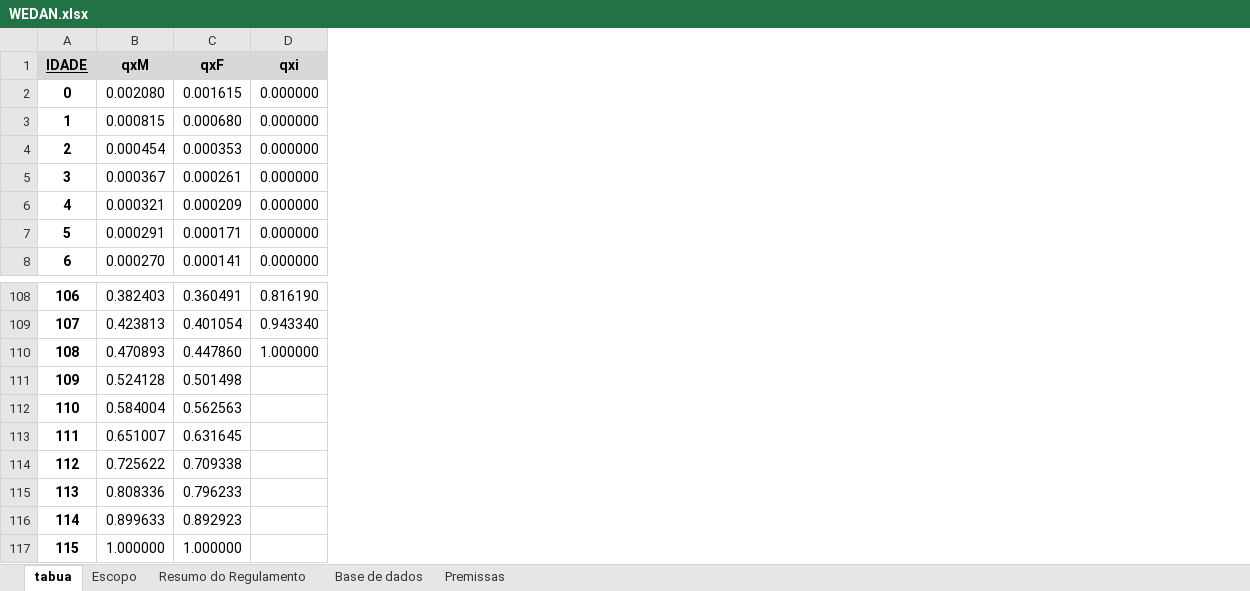
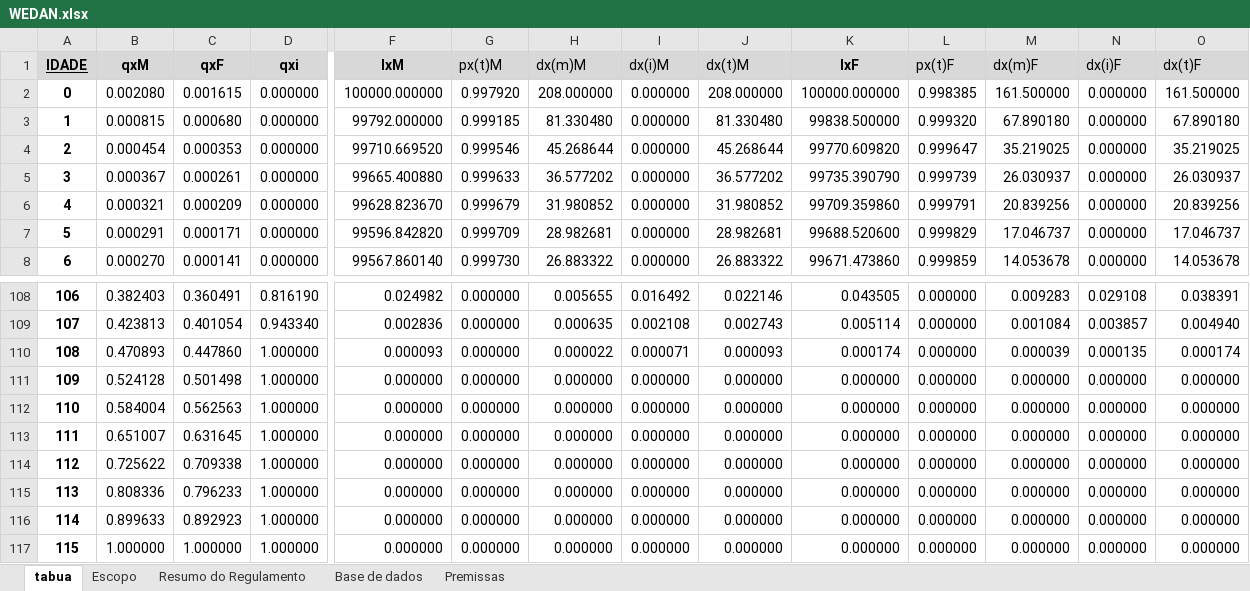
Before and after one commit to helderbelo/atuaria_we, an Excel workbook: WEDAN.xlsx, sheet tabua, drawn as a sheet; only a part is shown, gaps mark what is left out; values as stored, in another font and other column widths than the file's, no borders; charts and pictures not drawn; the diff names each change by its address in the sheet, - before the commit and + after, or states it on an @@ line.

Commit message:
Add files via upload

```diff
--- a/WEDAN.xlsx (sheet tabua)
+++ b/WEDAN.xlsx (sheet tabua)
+column F (lxM), rows 2-8: 100000.000000 | 99792.000000 | 99710.669520 | 99665.400880 | 99628.823670 | 99596.842820 | 99567.860140; rows 108-117: 0.024982 | 0.002836 | 0.000093 | 0.000000 | 0.000000 | 0.000000 | 0.000000 | 0.000000 | 0.000000 | 0.000000
+column G (px(t)M), rows 2-8: 0.997920 | 0.999185 | 0.999546 | 0.999633 | 0.999679 | 0.999709 | 0.999730; rows 108-117: all 0.000000
+column H (dx(m)M), rows 2-8: 208.000000 | 81.330480 | 45.268644 | 36.577202 | 31.980852 | 28.982681 | 26.883322; rows 108-117: 0.005655 | 0.000635 | 0.000022 | 0.000000 | 0.000000 | 0.000000 | 0.000000 | 0.000000 | 0.000000 | 0.000000
+column I (dx(i)M), rows 2-8: all 0.000000; rows 108-117: 0.016492 | 0.002108 | 0.000071 | 0.000000 | 0.000000 | 0.000000 | 0.000000 | 0.000000 | 0.000000 | 0.000000
+column J (dx(t)M), rows 2-8: 208.000000 | 81.330480 | 45.268644 | 36.577202 | 31.980852 | 28.982681 | 26.883322; rows 108-117: 0.022146 | 0.002743 | 0.000093 | 0.000000 | 0.000000 | 0.000000 | 0.000000 | 0.000000 | 0.000000 | 0.000000
+column K (lxF), rows 2-8: 100000.000000 | 99838.500000 | 99770.609820 | 99735.390790 | 99709.359860 | 99688.520600 | 99671.473860; rows 108-117: 0.043505 | 0.005114 | 0.000174 | 0.000000 | 0.000000 | 0.000000 | 0.000000 | 0.000000 | 0.000000 | 0.000000
+column L (px(t)F), rows 2-8: 0.998385 | 0.999320 | 0.999647 | 0.999739 | 0.999791 | 0.999829 | 0.999859; rows 108-117: all 0.000000
+column M (dx(m)F), rows 2-8: 161.500000 | 67.890180 | 35.219025 | 26.030937 | 20.839256 | 17.046737 | 14.053678; rows 108-117: 0.009283 | 0.001084 | 0.000039 | 0.000000 | 0.000000 | 0.000000 | 0.000000 | 0.000000 | 0.000000 | 0.000000
+column N (dx(i)F), rows 2-8: all 0.000000; rows 108-117: 0.029108 | 0.003857 | 0.000135 | 0.000000 | 0.000000 | 0.000000 | 0.000000 | 0.000000 | 0.000000 | 0.000000
+column O (dx(t)F), rows 2-8: 161.500000 | 67.890180 | 35.219025 | 26.030937 | 20.839256 | 17.046737 | 14.053678; rows 108-117: 0.038391 | 0.004940 | 0.000174 | 0.000000 | 0.000000 | 0.000000 | 0.000000 | 0.000000 | 0.000000 | 0.000000
-D111:D117 (qxi): (empty)
+D111:D117 (qxi): 1.000000
```
